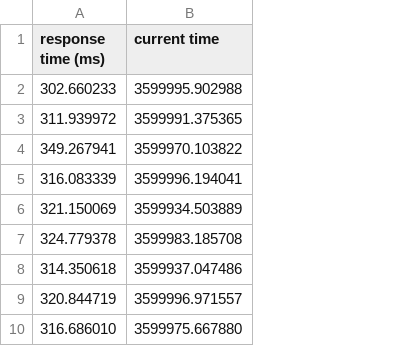
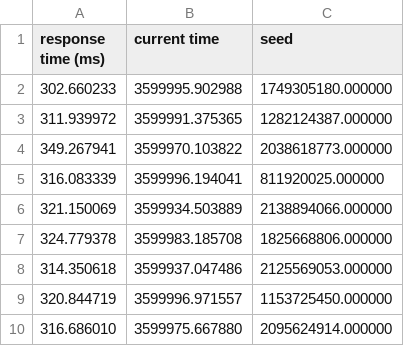
Before and after one commit to msalvati1997/MECSS, a CSV file: results/alg1/finite/finite_results.csv, drawn as a sheet; only a part is shown; the diff names each change by its address in the sheet, - before the commit and + after, or states it on an @@ line.

```diff
--- a/results/alg1/finite/finite_results.csv
+++ b/results/alg1/finite/finite_results.csv
+column C (seed), rows 2-10: 1749305180.000000 | 1282124387.000000 | 2038618773.000000 | 811920025.000000 | 2138894066.000000 | 1825668806.000000 | 2125569053.000000 | 1153725450.000000 | 2095624914.000000
```
Also changed, not shown: results/alg1/infinite/rt_infinite.csv, 40 other files.
